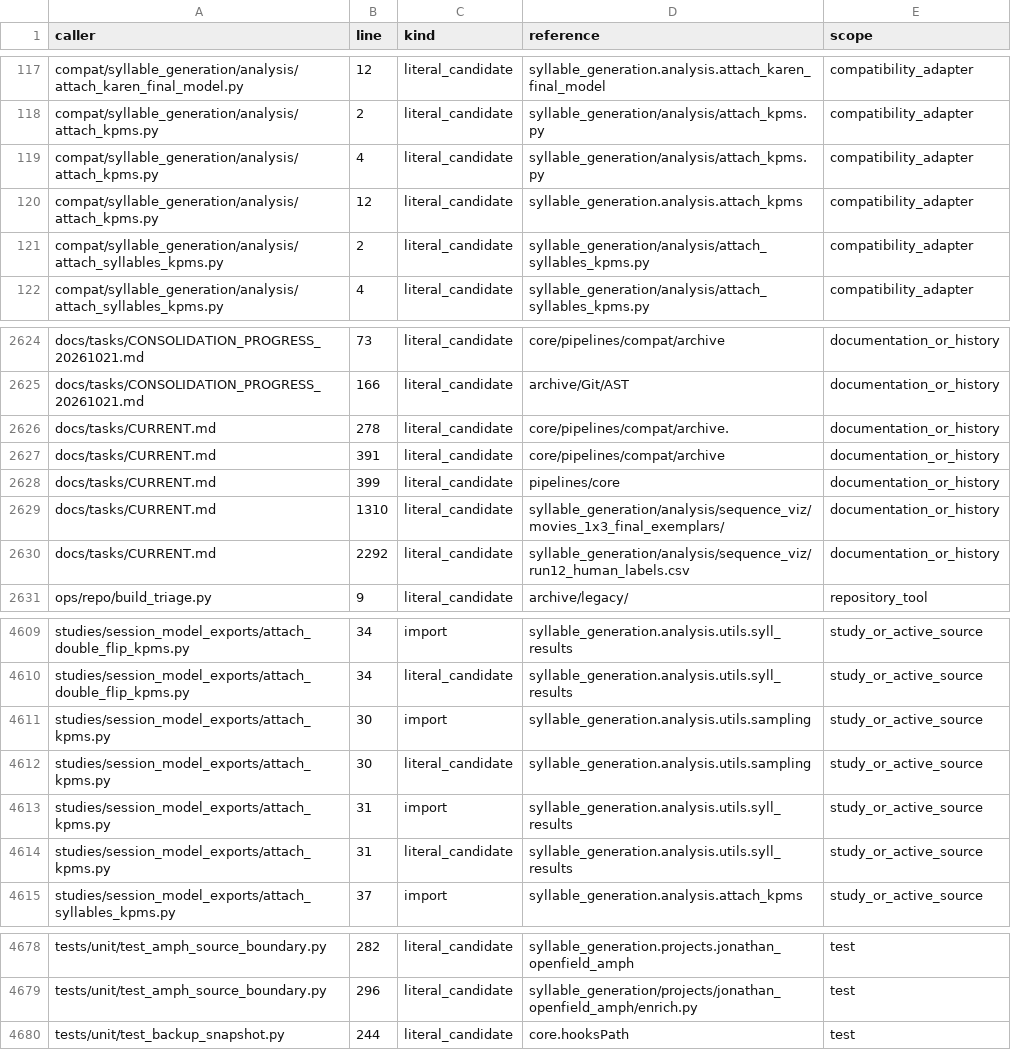
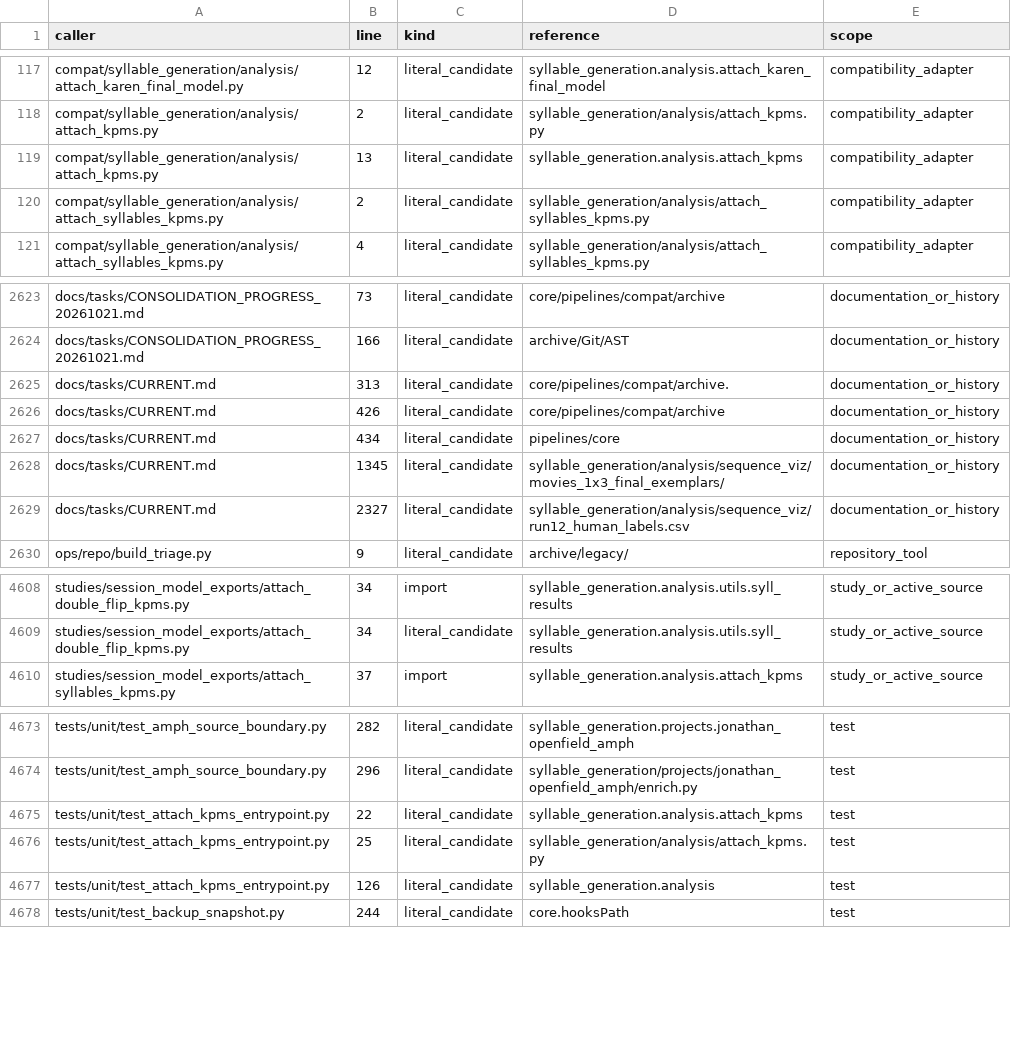
Before and after one commit to sebeliassen/FiberphotometryCode, a TSV file: registry/LEGACY_CONSUMERS_20261021.tsv, drawn as a sheet; only a part is shown, gaps mark what is left out.

Commit message:
Repair cold KPMS attachment imports and physical CLI delegation

```diff
--- a/registry/LEGACY_CONSUMERS_20261021.tsv
+++ b/registry/LEGACY_CONSUMERS_20261021.tsv
@@ -118,4 +118,3 @@ compat/syllable_generation/analysis/attach_karen_final_model.py	12	literal_candi
 compat/syllable_generation/analysis/attach_kpms.py	2	literal_candidate	syllable_generation/analysis/attach_kpms.py	compatibility_adapter
-compat/syllable_generation/analysis/attach_kpms.py	4	literal_candidate	syllable_generation/analysis/attach_kpms.py	compatibility_adapter
-compat/syllable_generation/analysis/attach_kpms.py	12	literal_candidate	syllable_generation.analysis.attach_kpms	compatibility_adapter
+compat/syllable_generation/analysis/attach_kpms.py	13	literal_candidate	syllable_generation.analysis.attach_kpms	compatibility_adapter
 compat/syllable_generation/analysis/attach_syllables_kpms.py	2	literal_candidate	syllable_generation/analysis/attach_syllables_kpms.py	compatibility_adapter
@@ -2625,7 +2624,7 @@ docs/tasks/CONSOLIDATION_PROGRESS_20261021.md	73	literal_candidate	core/pipeline
 docs/tasks/CONSOLIDATION_PROGRESS_20261021.md	166	literal_candidate	archive/Git/AST	documentation_or_history
-docs/tasks/CURRENT.md	278	literal_candidate	core/pipelines/compat/archive.	documentation_or_history
-docs/tasks/CURRENT.md	391	literal_candidate	core/pipelines/compat/archive	documentation_or_history
-docs/tasks/CURRENT.md	399	literal_candidate	pipelines/core	documentation_or_history
-docs/tasks/CURRENT.md	1310	literal_candidate	syllable_generation/analysis/sequence_viz/movies_1x3_final_exemplars/	documentation_or_history
-docs/tasks/CURRENT.md	2292	literal_candidate	syllable_generation/analysis/sequence_viz/run12_human_labels.csv	documentation_or_history
+docs/tasks/CURRENT.md	313	literal_candidate	core/pipelines/compat/archive.	documentation_or_history
+docs/tasks/CURRENT.md	426	literal_candidate	core/pipelines/compat/archive	documentation_or_history
+docs/tasks/CURRENT.md	434	literal_candidate	pipelines/core	documentation_or_history
+docs/tasks/CURRENT.md	1345	literal_candidate	syllable_generation/analysis/sequence_viz/movies_1x3_final_exemplars/	documentation_or_history
+docs/tasks/CURRENT.md	2327	literal_candidate	syllable_generation/analysis/sequence_viz/run12_human_labels.csv	documentation_or_history
 ops/repo/build_triage.py	9	literal_candidate	archive/legacy/	repository_tool
@@ -4610,6 +4609,2 @@ studies/session_model_exports/attach_double_flip_kpms.py	34	import	syllable_gene
 studies/session_model_exports/attach_double_flip_kpms.py	34	literal_candidate	syllable_generation.analysis.utils.syll_results	study_or_active_source
-studies/session_model_exports/attach_kpms.py	30	import	syllable_generation.analysis.utils.sampling	study_or_active_source
-studies/session_model_exports/attach_kpms.py	30	literal_candidate	syllable_generation.analysis.utils.sampling	study_or_active_source
-studies/session_model_exports/attach_kpms.py	31	import	syllable_generation.analysis.utils.syll_results	study_or_active_source
-studies/session_model_exports/attach_kpms.py	31	literal_candidate	syllable_generation.analysis.utils.syll_results	study_or_active_source
 studies/session_model_exports/attach_syllables_kpms.py	37	import	syllable_generation.analysis.attach_kpms	study_or_active_source
@@ -4679,2 +4674,5 @@ tests/unit/test_amph_source_boundary.py	282	literal_candidate	syllable_generatio
 tests/unit/test_amph_source_boundary.py	296	literal_candidate	syllable_generation/projects/jonathan_openfield_amph/enrich.py	test
+tests/unit/test_attach_kpms_entrypoint.py	22	literal_candidate	syllable_generation.analysis.attach_kpms	test
+tests/unit/test_attach_kpms_entrypoint.py	25	literal_candidate	syllable_generation/analysis/attach_kpms.py	test
+tests/unit/test_attach_kpms_entrypoint.py	126	literal_candidate	syllable_generation.analysis	test
 tests/unit/test_backup_snapshot.py	244	literal_candidate	core.hooksPath	test
```
Also changed, not shown: registry/LEGACY_PATHS_20261021.tsv, 8 other files.
